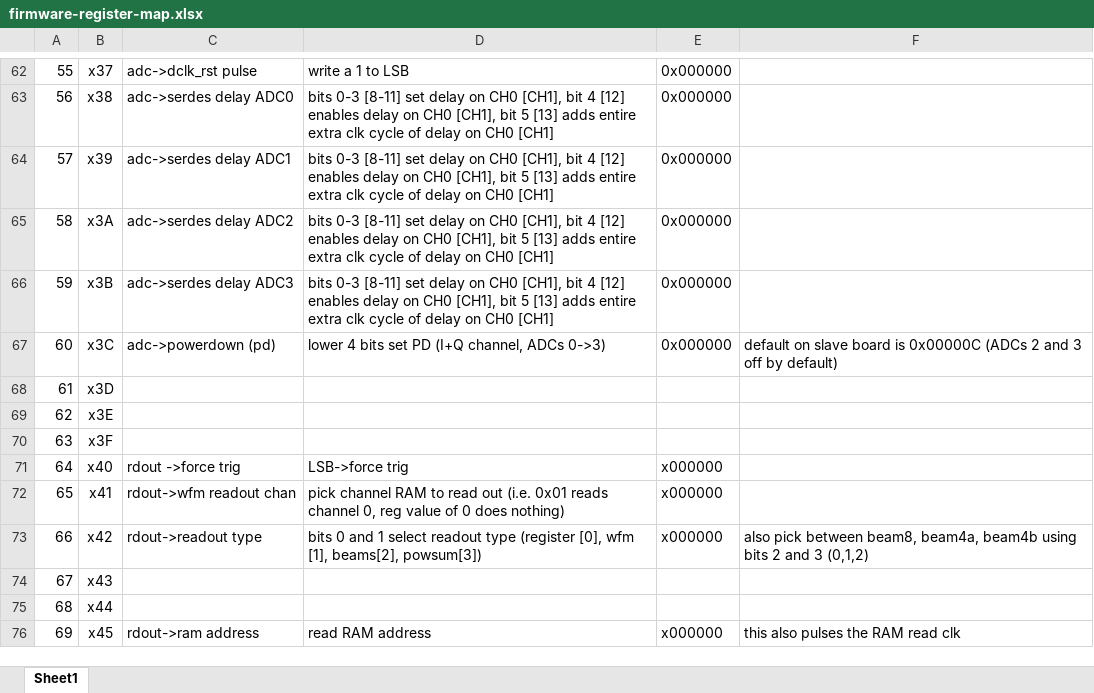
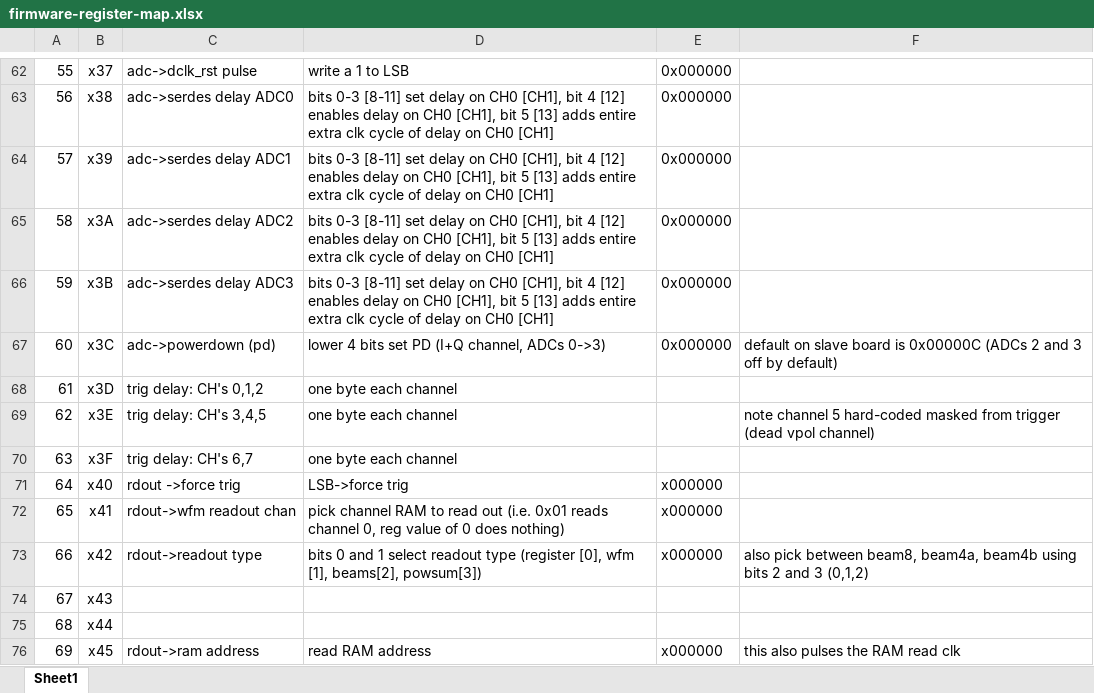
Before and after one commit to ejobe/firmware-phased-array, an Excel workbook: doc/firmware-register-map.xlsx, sheet Sheet1, drawn as a sheet; only a part is shown, gaps mark what is left out; values as stored, in another font and other column widths than the file's, no borders; the diff names each change by its address in the sheet, - before the commit and + after, or states it on an @@ line.

Commit message:
update beamformer: include channel-specific programmable sample delays

```diff
--- a/doc/firmware-register-map.xlsx (sheet Sheet1)
+++ b/doc/firmware-register-map.xlsx (sheet Sheet1)
-C68: (empty)
+C68: trig delay: CH's 0,1,2
-D68:D70: (empty)
+D68:D70: one byte each channel
-C69: (empty)
+C69: trig delay: CH's 3,4,5
-F69: (empty)
+F69: note channel 5 hard-coded masked from trigger (dead vpol channel)
-C70: (empty)
+C70: trig delay: CH's 6,7
```
Also changed, not shown: 5 other files.
